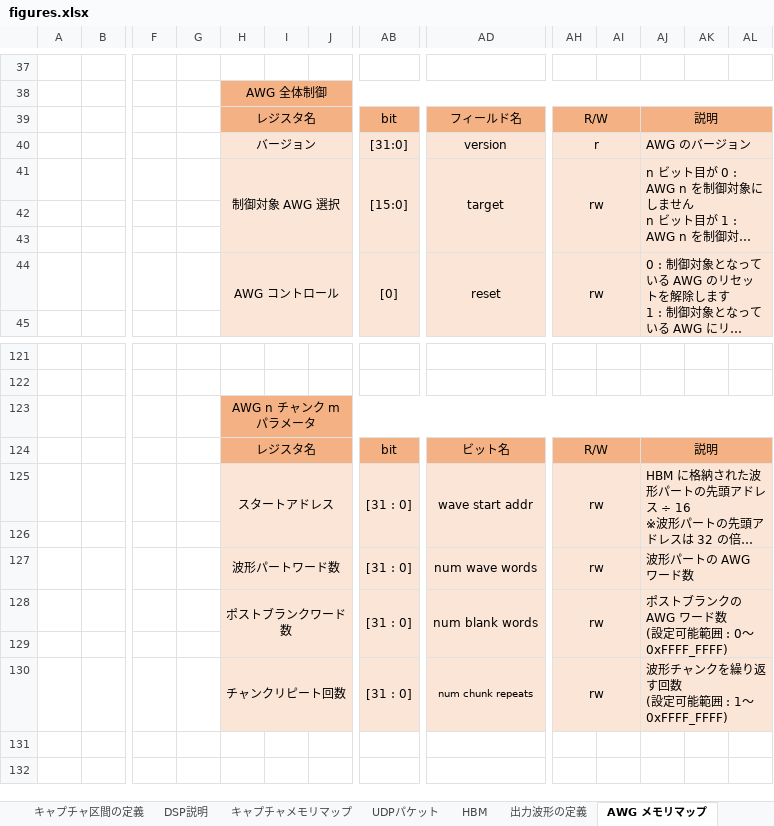
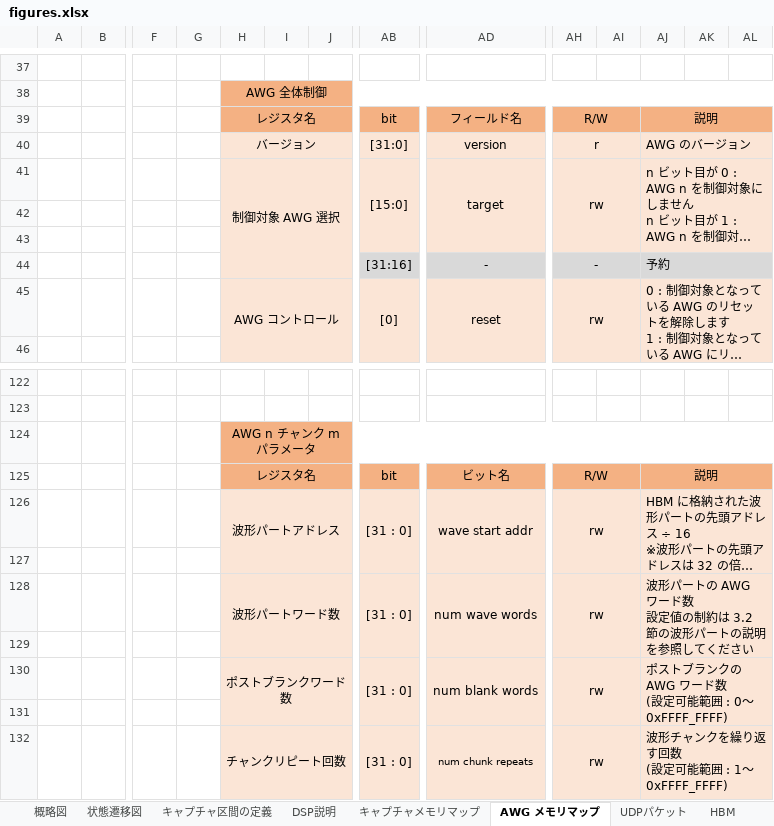
Before and after one commit to e-trees/e7awg_sw, an Excel workbook: manuals/figures/figures.xlsx, sheet AWG メモリマップ, drawn as a sheet; only a part is shown, gaps mark what is left out; long unchanged cells end in …; values as stored, in another font and other column widths than the file's, no borders; charts and pictures not drawn; addresses are those after the commit; rows hold the shown columns only; ↵ is a line break in a cell; the diff names each change by its address in the sheet, - before the commit and + after, or states it on an @@ line.

```diff
--- a/manuals/figures/figures.xlsx (sheet AWG メモリマップ)
+++ b/manuals/figures/figures.xlsx (sheet AWG メモリマップ)
@@ sheet tab order changed: 概略図 | 状態遷移図 | キャプチャ区間の定義 | DSP説明 | キャプチャメモリマップ | AWG メモリマップ | UDPパケット | HBM @@
+row 44:  |  |  |  |  |  |  | [31:16] | - | - |  | 予約
-H126: スタートアドレス
+H126: 波形パートアドレス
-AJ128: 波形パートの AWG ワード数
+AJ128: 波形パートの AWG ワード数 ↵ 設定値の制約は 3.2 節の波形パートの説明を参照してください
+row 129: (empty)
```
Also changed, not shown: sheet UDPパケット, sheet HBM, charts or pictures, 12 other files.
